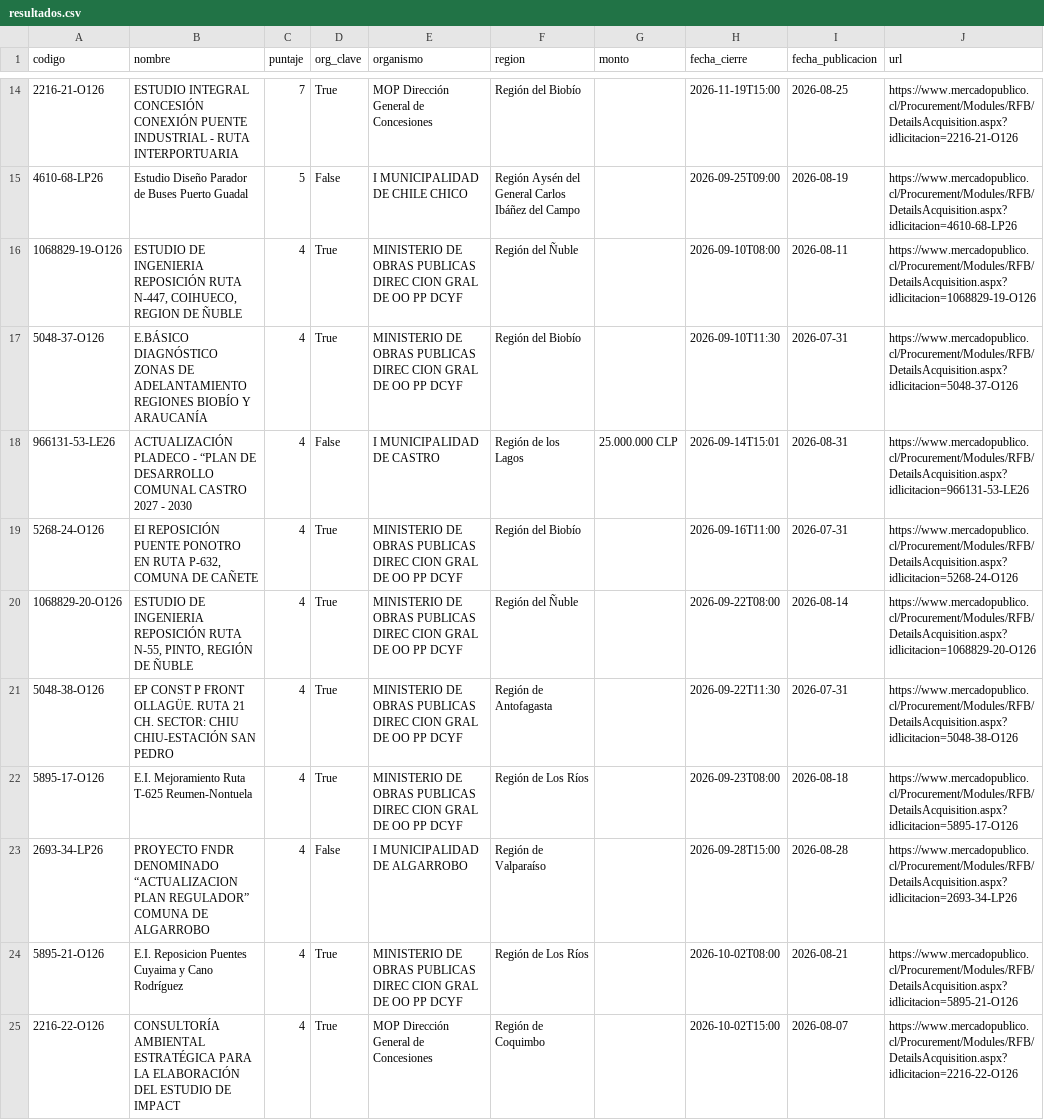
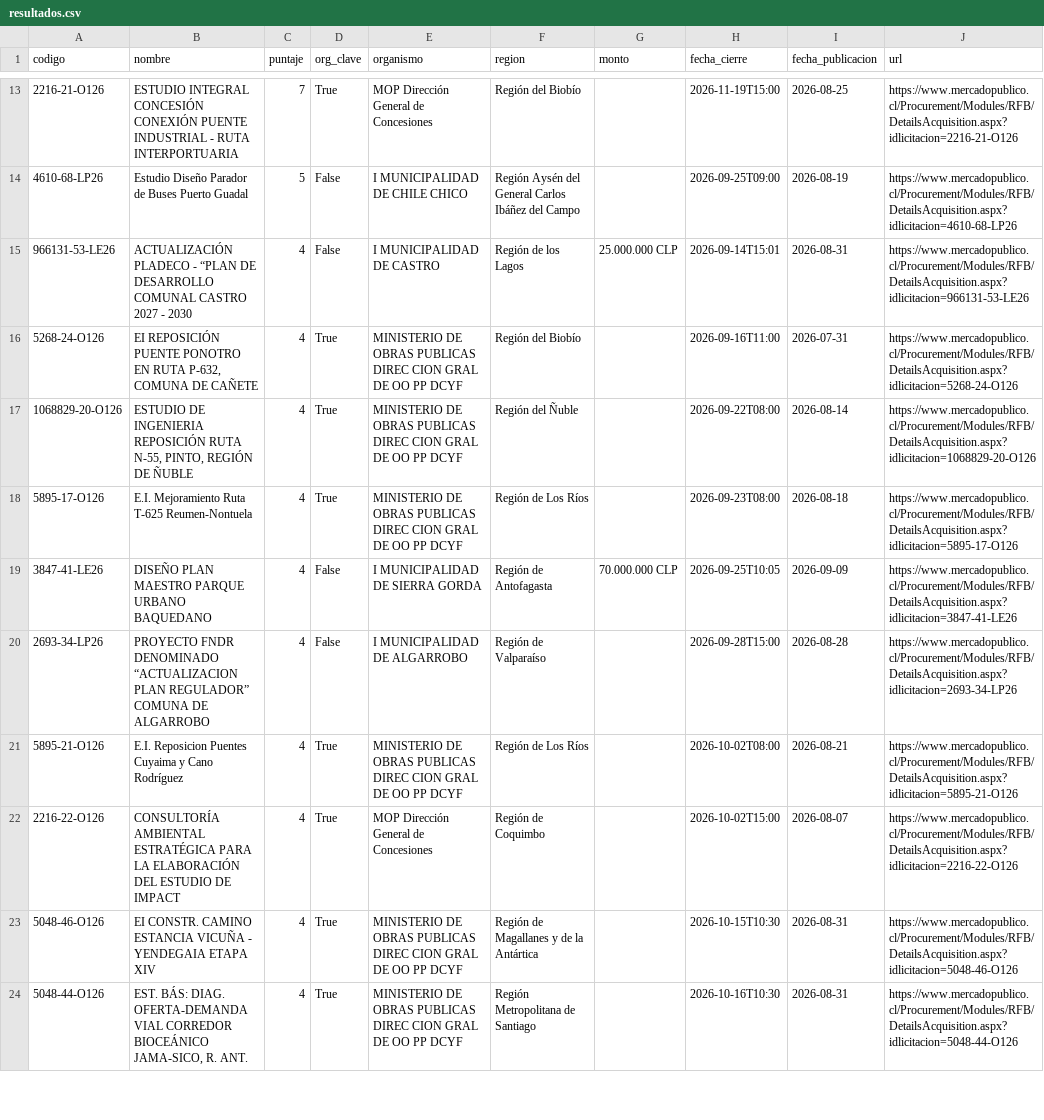
Before and after one commit to romedinag-tech/licitaciones, a CSV file: data/resultados.csv, drawn as a sheet; only a part is shown, gaps mark what is left out; the shorter side is filled out with more unchanged rows; the diff covers the shown part only.

```diff
--- a/data/resultados.csv
+++ b/data/resultados.csv
@@ -15,4 +14,2 @@
 4610-68-LP26,Estudio Diseño Parador de Buses Puerto Guadal,5,False,I MUNICIPALIDAD DE CHILE CHICO,Región Aysén del General Carlos Ibáñez del Campo,,2026-09-25T09:00,2026-08-19,https://www.mercadopublico.cl/Procurement/Modules/RFB/DetailsAcquisition.aspx?idlicitacion=4610-68-LP26
-1068829-19-O126,"ESTUDIO DE INGENIERIA REPOSICIÓN RUTA N-447, COIHUECO, REGION DE ÑUBLE",4,True,MINISTERIO DE OBRAS PUBLICAS DIREC CION GRAL DE OO PP DCYF,Región del Ñuble,,2026-09-10T08:00,2026-08-11,https://www.mercadopublico.cl/Procurement/Modules/RFB/DetailsAcquisition.aspx?idlicitacion=1068829-19-O126
-5048-37-O126,E.BÁSICO DIAGNÓSTICO ZONAS DE ADELANTAMIENTO REGIONES BIOBÍO Y ARAUCANÍA,4,True,MINISTERIO DE OBRAS PUBLICAS DIREC CION GRAL DE OO PP DCYF,Región del Biobío ,,2026-09-10T11:30,2026-07-31,https://www.mercadopublico.cl/Procurement/Modules/RFB/DetailsAcquisition.aspx?idlicitacion=5048-37-O126
 966131-53-LE26,ACTUALIZACIÓN PLADECO - “PLAN DE DESARROLLO COMUNAL CASTRO 2027 - 2030,4,False,I MUNICIPALIDAD DE CASTRO,Región de los Lagos ,25.000.000 CLP,2026-09-14T15:01,2026-08-31,https://www.mercadopublico.cl/Procurement/Modules/RFB/DetailsAcquisition.aspx?idlicitacion=966131-53-LE26
@@ -20,4 +17,4 @@
 1068829-20-O126,"ESTUDIO DE INGENIERIA REPOSICIÓN RUTA N-55, PINTO, REGIÓN DE ÑUBLE",4,True,MINISTERIO DE OBRAS PUBLICAS DIREC CION GRAL DE OO PP DCYF,Región del Ñuble,,2026-09-22T08:00,2026-08-14,https://www.mercadopublico.cl/Procurement/Modules/RFB/DetailsAcquisition.aspx?idlicitacion=1068829-20-O126
-5048-38-O126,EP CONST P FRONT OLLAGÜE. RUTA 21 CH. SECTOR: CHIU CHIU-ESTACIÓN SAN PEDRO,4,True,MINISTERIO DE OBRAS PUBLICAS DIREC CION GRAL DE OO PP DCYF,Región de Antofagasta ,,2026-09-22T11:30,2026-07-31,https://www.mercadopublico.cl/Procurement/Modules/RFB/DetailsAcquisition.aspx?idlicitacion=5048-38-O126
 5895-17-O126,E.I. Mejoramiento Ruta T-625 Reumen-Nontuela,4,True,MINISTERIO DE OBRAS PUBLICAS DIREC CION GRAL DE OO PP DCYF,Región de Los Ríos,,2026-09-23T08:00,2026-08-18,https://www.mercadopublico.cl/Procurement/Modules/RFB/DetailsAcquisition.aspx?idlicitacion=5895-17-O126
+3847-41-LE26,DISEÑO PLAN MAESTRO PARQUE URBANO BAQUEDANO,4,False,I MUNICIPALIDAD DE SIERRA GORDA,Región de Antofagasta ,70.000.000 CLP,2026-09-25T10:05,2026-09-09,https://www.mercadopublico.cl/Procurement/Modules/RFB/DetailsAcquisition.aspx?idlicitacion=3847-41-LE26
 2693-34-LP26,PROYECTO FNDR DENOMINADO “ACTUALIZACION PLAN REGULADOR” COMUNA DE ALGARROBO,4,False,I MUNICIPALIDAD DE ALGARROBO,Región de Valparaíso ,,2026-09-28T15:00,2026-08-28,https://www.mercadopublico.cl/Procurement/Modules/RFB/DetailsAcquisition.aspx?idlicitacion=2693-34-LP26
```
Also changed, not shown: 2 added rows and 3 removed rows elsewhere in this file, 2 other files.
